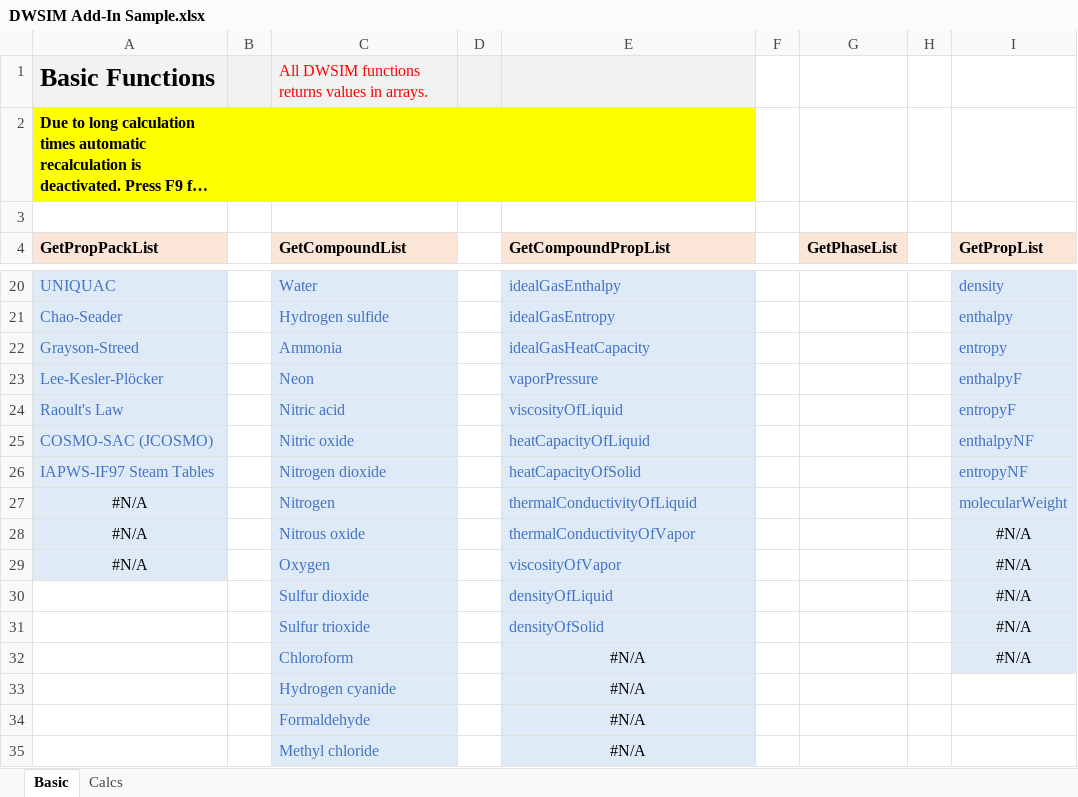
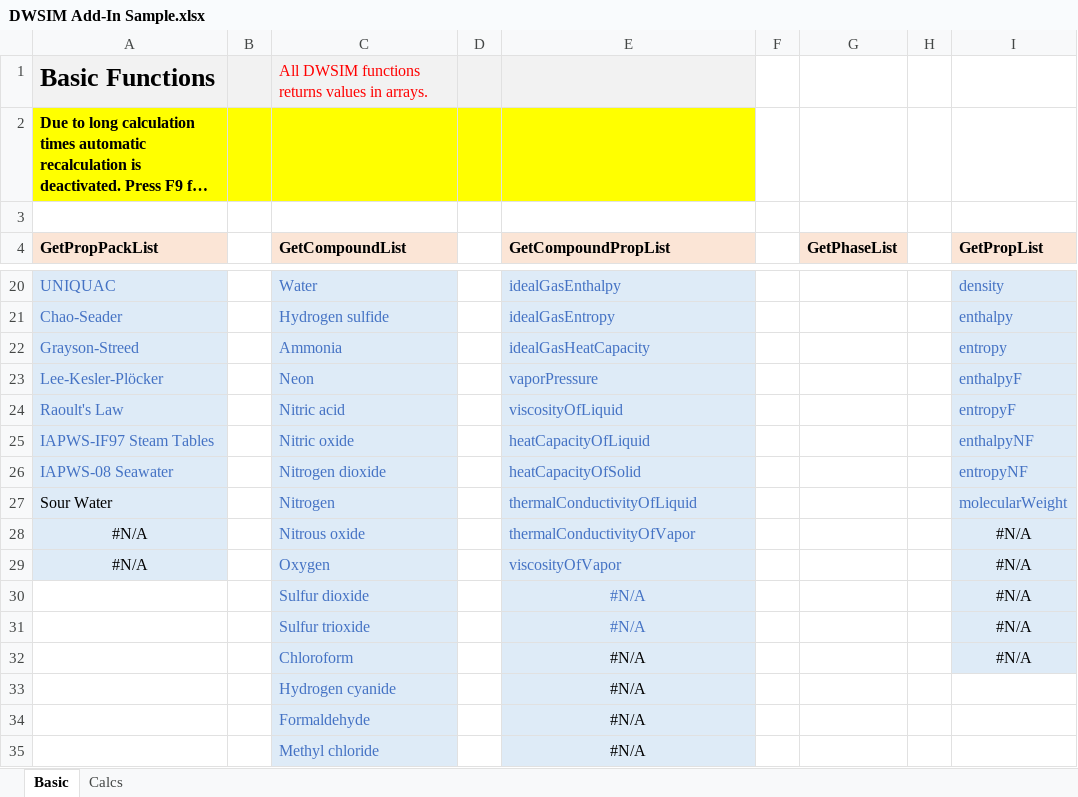
Before and after one commit to DanWBR/dwsim, an Excel workbook: DWSIM/Assets/samples/DWSIM Add-In Sample.xlsx, sheet Basic, drawn as a sheet; only a part is shown, gaps mark what is left out; long unchanged cells end in …; values as stored, in another font and other column widths than the file's, no borders; the diff names each change by its address in the sheet, - before the commit and + after, or states it on an @@ line.

```diff
--- a/DWSIM/Assets/samples/DWSIM Add-In Sample.xlsx (sheet Basic)
+++ b/DWSIM/Assets/samples/DWSIM Add-In Sample.xlsx (sheet Basic)
-A25 (GetPropPackList): COSMO-SAC (JCOSMO)
+A25 (GetPropPackList): IAPWS-IF97 Steam Tables
-A26 (GetPropPackList): IAPWS-IF97 Steam Tables
+A26 (GetPropPackList): IAPWS-08 Seawater
-A27 (GetPropPackList): #N/A
+A27 (GetPropPackList): Sour Water
-A27 alignment: center
+A27 alignment: left
-E30 (GetCompoundPropList): densityOfLiquid
+E30 (GetCompoundPropList): #N/A
-E30:E31 alignment: left
+E30:E31 alignment: center
-E31 (GetCompoundPropList): densityOfSolid
+E31 (GetCompoundPropList): #N/A
```
Also changed, not shown: sheet Calcs, 7 other files.
